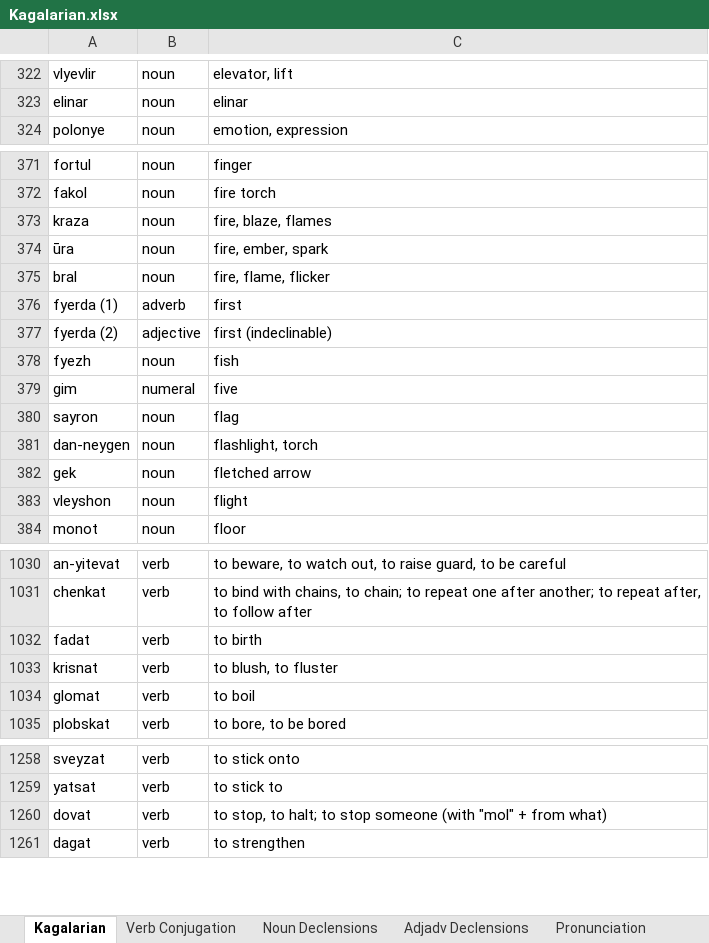
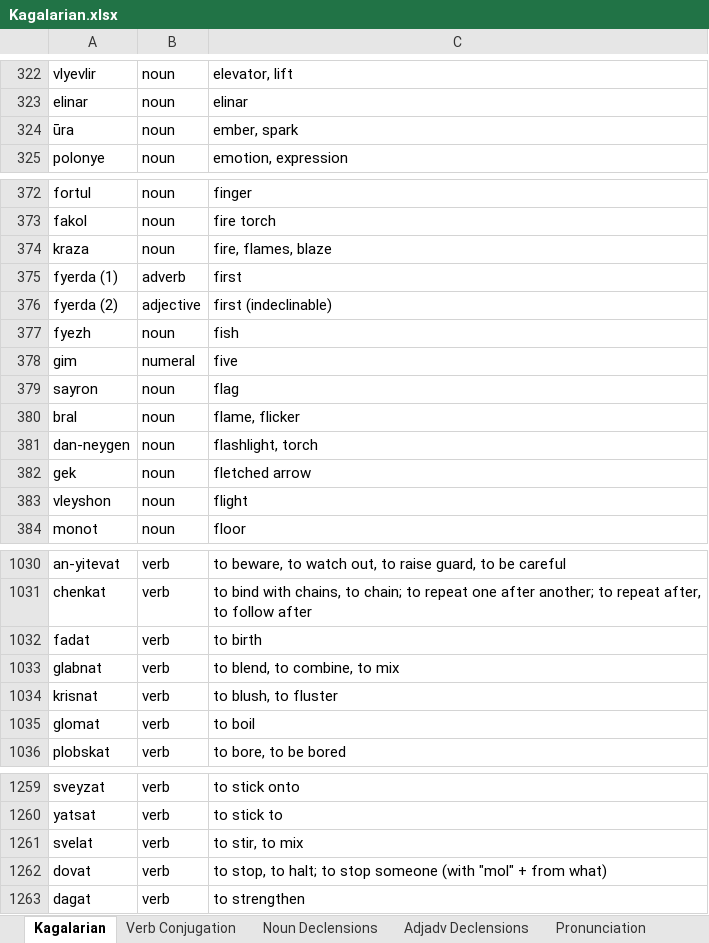
Before and after one commit to Oneo64/Starlattice, an Excel workbook: Conlangs/Kagalarian.xlsx, sheet Kagalarian, drawn as a sheet; only a part is shown, gaps mark what is left out; values as stored, in another font and other column widths than the file's, no borders; charts and pictures and table styles not drawn; removed rows and columns are numbered as before the commit, all else as after; the diff covers the shown part only; the diff names each change by its address in the sheet, - before the commit and + after, or states it on an @@ line.

Commit message:
Update Kagalarian.xlsx

```diff
--- a/Conlangs/Kagalarian.xlsx (sheet Kagalarian)
+++ b/Conlangs/Kagalarian.xlsx (sheet Kagalarian)
+row 324: ūra | noun | ember, spark
-C374: fire, blaze, flames
+C374: fire, flames, blaze
-row 374: ūra | noun | fire, ember, spark
-row 375: bral | noun | fire, flame, flicker
+row 380: bral | noun | flame, flicker
+row 1033: glabnat | verb | to blend, to combine, to mix
+row 1261: svelat | verb | to stir, to mix
```
Also changed, not shown: 8 edited cells elsewhere in this sheet.
